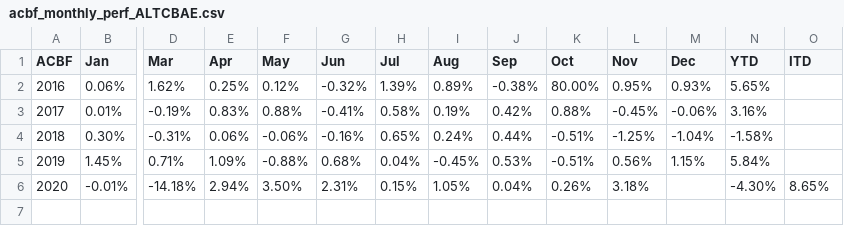
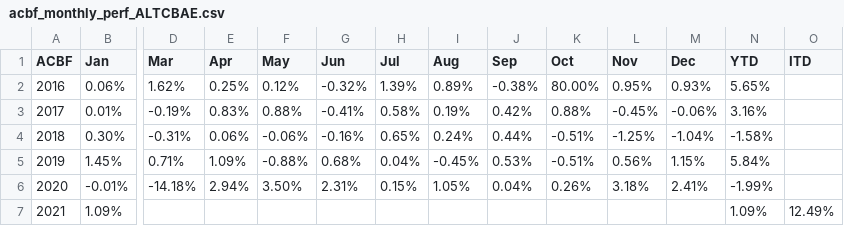
Before and after one commit to MuhmmadHamzatahir/altanawealth, a CSV file: assets/chart-data/acbf_monthly_perf_ALTCBAE.csv, drawn as a sheet; only a part is shown, gaps mark what is left out; rows hold the shown columns only; the diff names each change by its address in the sheet, - before the commit and + after, or states it on an @@ line.

Commit message:
Upload: assets/chart-data/acbf_monthly_perf_ALTCBAE.csv

```diff
--- a/assets/chart-data/acbf_monthly_perf_ALTCBAE.csv
+++ b/assets/chart-data/acbf_monthly_perf_ALTCBAE.csv
-M6 (Dec): (empty)
+M6 (Dec): 2.41%
-N6 (YTD): -4.30%
+N6 (YTD): -1.99%
-O6 (ITD): 8.65%
+O6 (ITD): (empty)
+row 7: 2021 | 1.09% |  |  |  |  |  |  |  |  |  |  | 1.09% | 12.49%
```
